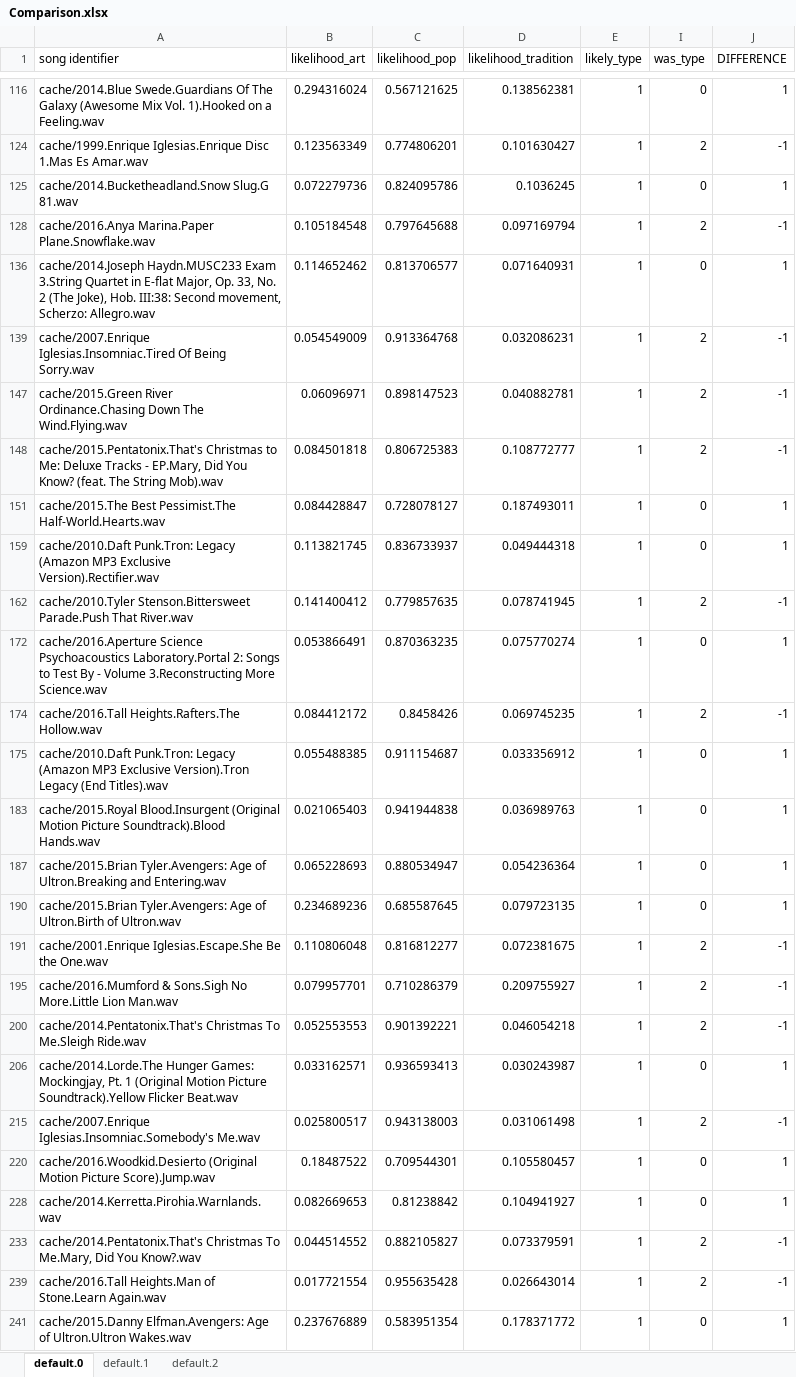
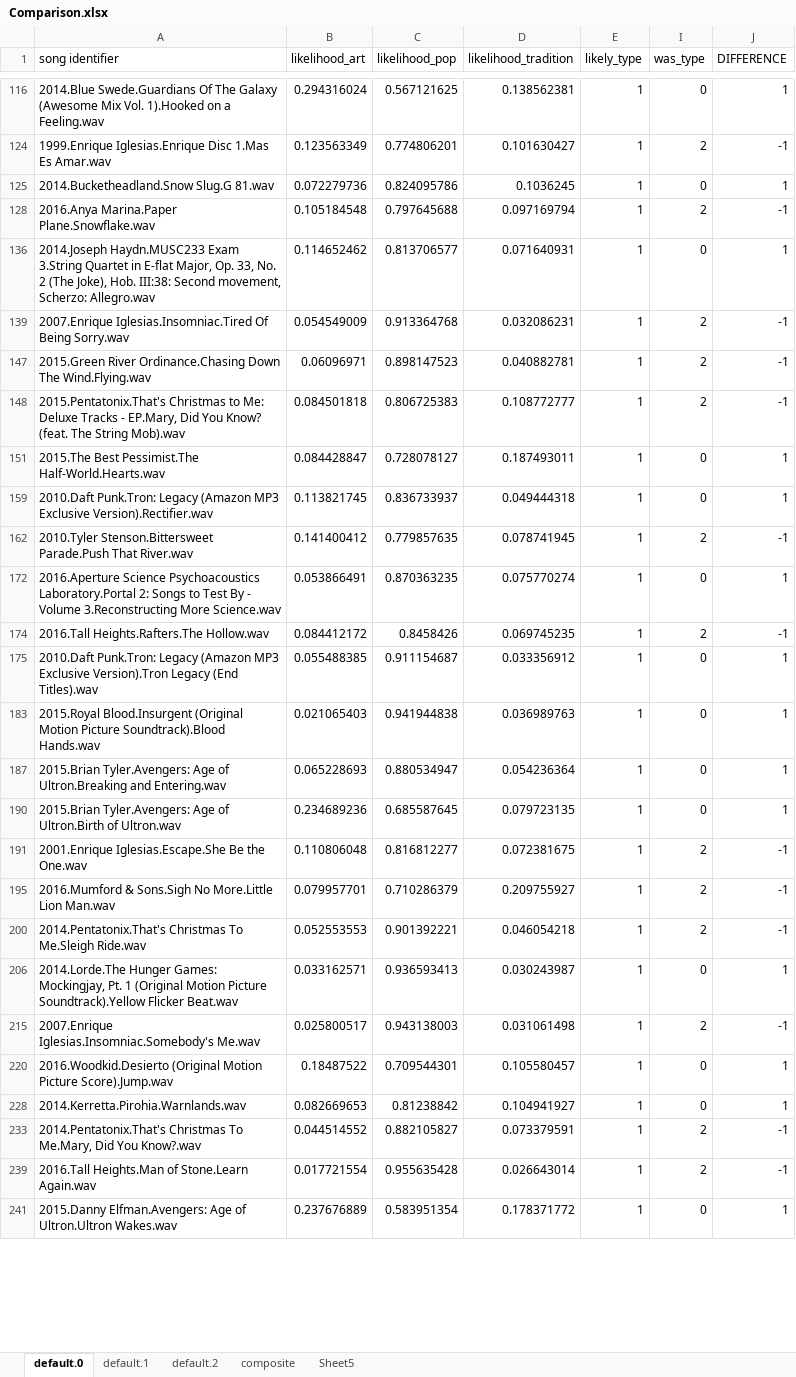
Before and after one commit to grey280/nAud, an Excel workbook: logs/2016-06-22/Comparison.xlsx, sheet default.0, drawn as a sheet; only a part is shown, gaps mark what is left out; values as stored, in another font and other column widths than the file's, no borders; the diff covers the shown part only; the diff names each change by its address in the sheet, - before the commit and + after, or states it on an @@ line.

```diff
--- a/logs/2016-06-22/Comparison.xlsx (sheet default.0)
+++ b/logs/2016-06-22/Comparison.xlsx (sheet default.0)
+sheet tab: composite
+sheet tab: Sheet5
-A116 (song identifier): cache/2014.Blue Swede.Guardians Of…
+A116 (song identifier): 2014.Blue Swede.Guardians Of…
-A124 (song identifier): cache/1999.Enrique Iglesias.Enrique Disc…
+A124 (song identifier): 1999.Enrique Iglesias.Enrique Disc…
-A125 (song identifier): cache/2014.Bucketheadland.Snow Slug.G 81.wav
+A125 (song identifier): 2014.Bucketheadland.Snow Slug.G 81.wav
-A128 (song identifier): cache/2016.Anya Marina.Paper Plane.Snowflake.wav
+A128 (song identifier): 2016.Anya Marina.Paper Plane.Snowflake.wav
-A136 (song identifier): cache/2014.Joseph Haydn.MUSC233 Exam…
+A136 (song identifier): 2014.Joseph Haydn.MUSC233 Exam…
-A139 (song identifier): cache/2007.Enrique Iglesias.Insomniac.Tired Of…
+A139 (song identifier): 2007.Enrique Iglesias.Insomniac.Tired Of…
-A147 (song identifier): cache/2015.Green River Ordinance.Chasing…
+A147 (song identifier): 2015.Green River Ordinance.Chasing…
-A148 (song identifier): cache/2015.Pentatonix.That's Christmas to…
+A148 (song identifier): 2015.Pentatonix.That's Christmas to…
-A151 (song identifier): cache/2015.The Best Pessimist.The…
+A151 (song identifier): 2015.The Best Pessimist.The…
-A159 (song identifier): cache/2010.Daft Punk.Tron: Legacy…
+A159 (song identifier): 2010.Daft Punk.Tron: Legacy…
-A162 (song identifier): cache/2010.Tyler Stenson.Bittersweet Parade.Push…
+A162 (song identifier): 2010.Tyler Stenson.Bittersweet Parade.Push…
-A172 (song identifier): cache/2016.Aperture Science Psychoacoustics…
+A172 (song identifier): 2016.Aperture Science Psychoacoustics…
-A174 (song identifier): cache/2016.Tall Heights.Rafters.The Hollow.wav
+A174 (song identifier): 2016.Tall Heights.Rafters.The Hollow.wav
-A175 (song identifier): cache/2010.Daft Punk.Tron: Legacy…
+A175 (song identifier): 2010.Daft Punk.Tron: Legacy…
-A183 (song identifier): cache/2015.Royal Blood.Insurgent (Original…
+A183 (song identifier): 2015.Royal Blood.Insurgent (Original…
-A187 (song identifier): cache/2015.Brian Tyler.Avengers: Age…
+A187 (song identifier): 2015.Brian Tyler.Avengers: Age…
-A190 (song identifier): cache/2015.Brian Tyler.Avengers: Age…
+A190 (song identifier): 2015.Brian Tyler.Avengers: Age…
-A191 (song identifier): cache/2001.Enrique Iglesias.Escape.She Be…
+A191 (song identifier): 2001.Enrique Iglesias.Escape.She Be…
-A195 (song identifier): cache/2016.Mumford & Sons.Sigh…
+A195 (song identifier): 2016.Mumford & Sons.Sigh…
-A200 (song identifier): cache/2014.Pentatonix.That's Christmas To…
+A200 (song identifier): 2014.Pentatonix.That's Christmas To…
-A206 (song identifier): cache/2014.Lorde.The Hunger Games:…
+A206 (song identifier): 2014.Lorde.The Hunger Games:…
-A215 (song identifier): cache/2007.Enrique Iglesias.Insomniac.Somebody's Me.wav
+A215 (song identifier): 2007.Enrique Iglesias.Insomniac.Somebody's Me.wav
-A220 (song identifier): cache/2016.Woodkid.Desierto (Original Motion…
+A220 (song identifier): 2016.Woodkid.Desierto (Original Motion…
-A228 (song identifier): cache/2014.Kerretta.Pirohia.Warnlands.wav
+A228 (song identifier): 2014.Kerretta.Pirohia.Warnlands.wav
-A233 (song identifier): cache/2014.Pentatonix.That's Christmas To…
+A233 (song identifier): 2014.Pentatonix.That's Christmas To…
-A239 (song identifier): cache/2016.Tall Heights.Man of…
+A239 (song identifier): 2016.Tall Heights.Man of…
-A241 (song identifier): cache/2015.Danny Elfman.Avengers: Age…
+A241 (song identifier): 2015.Danny Elfman.Avengers: Age…
```
Also changed, not shown: 436 edited cells elsewhere in this sheet, sheet default.2, hidden cells.
